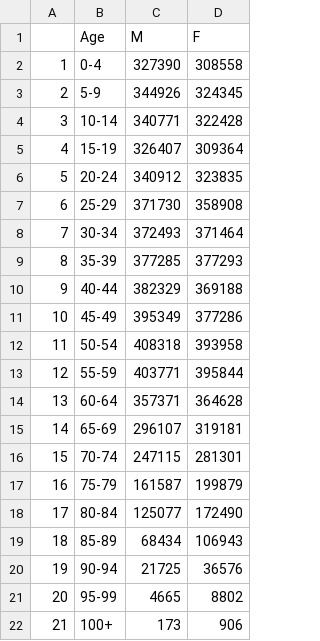
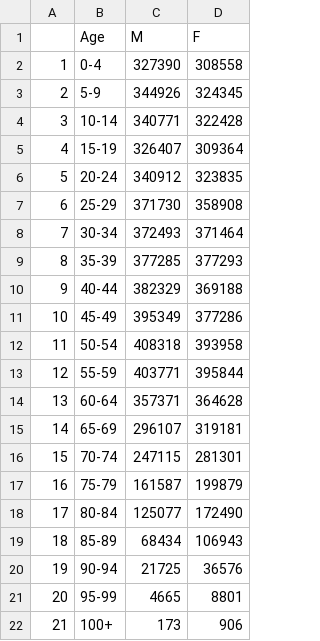
Before and after one commit to meganodris/International-COVID-IFR, a CSV file: data/population/non-nursing-home-population/Belgium.csv, drawn as a sheet.

```diff
--- a/data/population/non-nursing-home-population/Belgium.csv
+++ b/data/population/non-nursing-home-population/Belgium.csv
@@ -20,3 +20,3 @@
 "19","90-94",21725,36576
-"20","95-99",4665,8802
+"20","95-99",4665,8801
 "21","100+",173,906
```
Also changed, not shown: data/population/non-nursing-home-population/Canada.csv, data/population/non-nursing-home-population/Denmark.csv, 7 other files.
